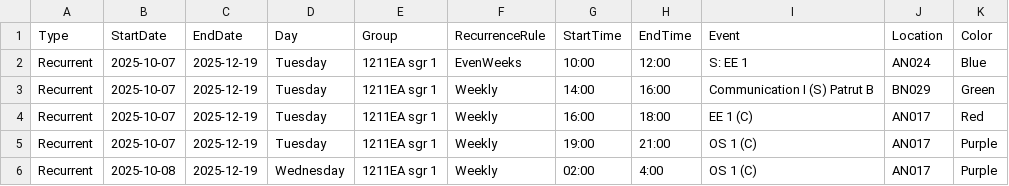
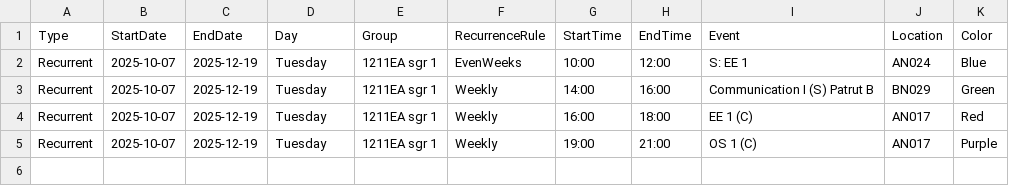
Before and after one commit to IoanCroitor/tuesday, a CSV file: calendars/active/1211EA sgr1.csv, drawn as a sheet.

Commit message:
Update README, enhance calendar data, and improve event management scripts

```diff
--- a/calendars/active/1211EA sgr1.csv
+++ b/calendars/active/1211EA sgr1.csv
@@ -5,2 +5 @@ Recurrent,2025-10-07,2025-12-19,Tuesday,"1211EA sgr 1",Weekly,16:00,18:00,"EE 1
 Recurrent,2025-10-07,2025-12-19,Tuesday,"1211EA sgr 1",Weekly,19:00,21:00,"OS 1 (C)",AN017,Purple
-Recurrent,2025-10-08,2025-12-19,Wednesday,"1211EA sgr 1",Weekly,02:00,4:00,"OS 1 (C)",AN017,Purple
```
Also changed, not shown: 12 other files.
